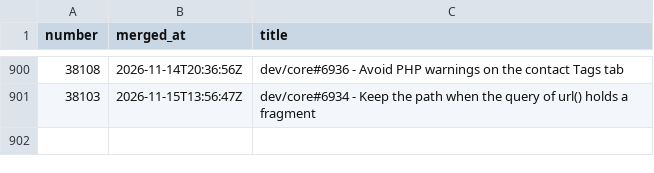
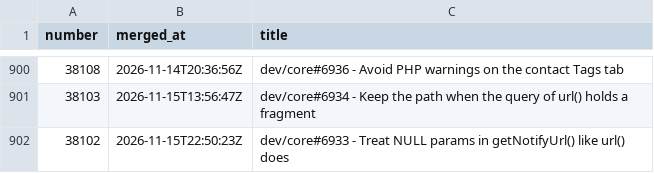
Before and after one commit to civico-de/civicrm-ci-stats, a CSV file: data/merges.csv, drawn as a sheet; only a part is shown, gaps mark what is left out.

```diff
--- a/data/merges.csv
+++ b/data/merges.csv
@@ -901 +901,2 @@ number,merged_at,title
 38103,2026-11-15T13:56:47Z,dev/core#6934 - Keep the path when the query of url() holds a fragment
+38102,2026-11-15T22:50:23Z,dev/core#6933 - Treat NULL params in getNotifyUrl() like url() does
```
Also changed, not shown: data/runs.csv, 4 other files.
